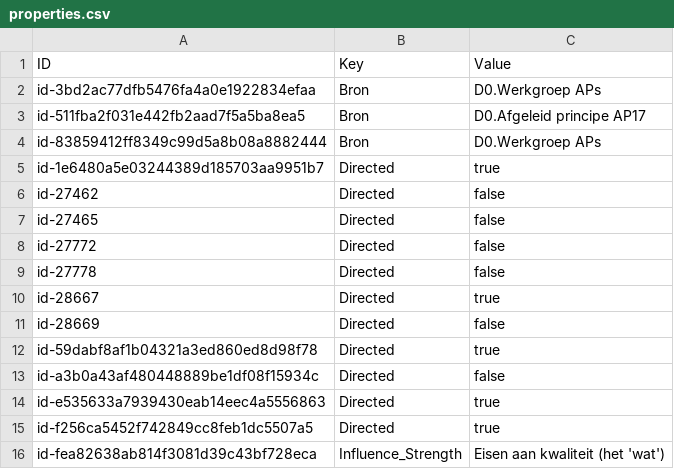
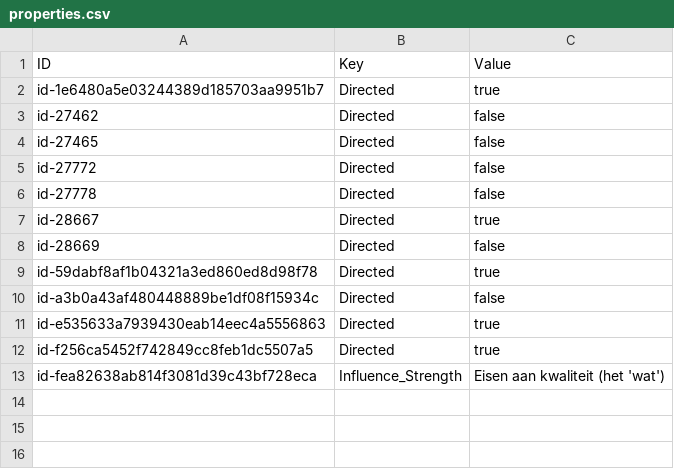
Before and after one commit to ICTU/NORA-Werkgroep-APs, a CSV file: csv/properties.csv, drawn as a sheet.

```diff
--- a/csv/properties.csv
+++ b/csv/properties.csv
@@ -1,5 +1,2 @@
 "ID";"Key";"Value"
-"id-3bd2ac77dfb5476fa4a0e1922834efaa";"Bron";"D0.Werkgroep APs"
-"id-511fba2f031e442fb2aad7f5a5ba8ea5";"Bron";"D0.Afgeleid principe AP17"
-"id-83859412ff8349c99d5a8b08a8882444";"Bron";"D0.Werkgroep APs"
 "id-1e6480a5e03244389d185703aa9951b7";"Directed";"true"
```
Also changed, not shown: 2 other files.
